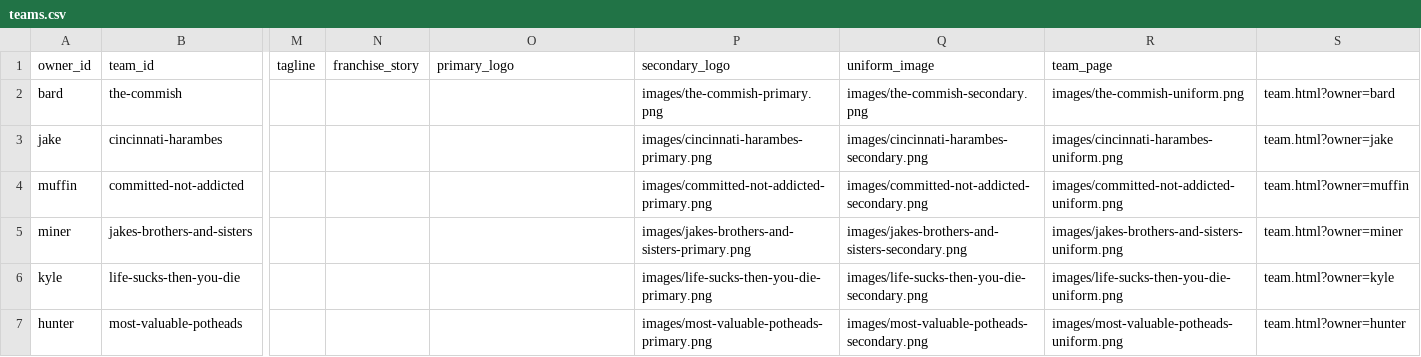
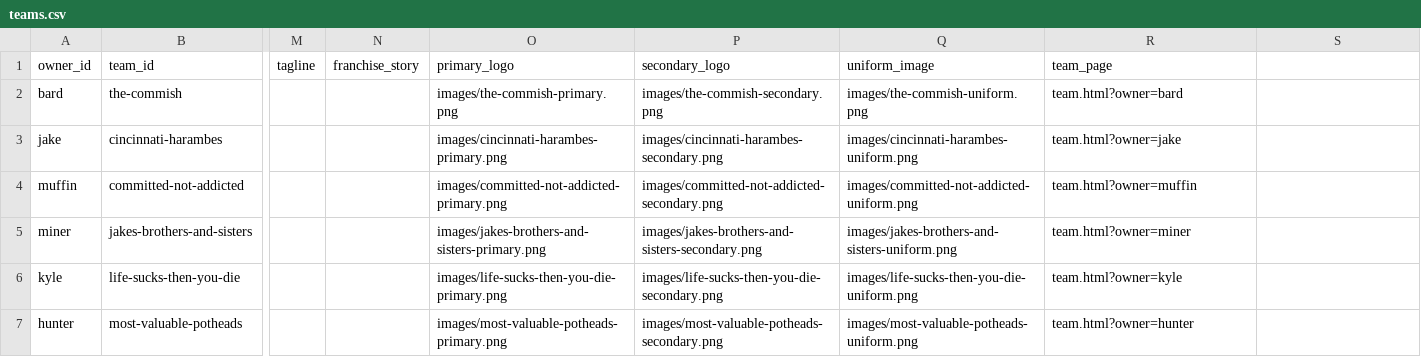
Before and after one commit to cravisjuice18-25/krusty-krab-league-site, a CSV file: data/teams.csv, drawn as a sheet; only a part is shown, gaps mark what is left out; the diff covers the shown part only; the diff names each change by its address in the sheet, - before the commit and + after, or states it on an @@ line.

Commit message:
Update teams.csv

```diff
--- a/data/teams.csv
+++ b/data/teams.csv
-O2 (primary_logo): (empty)
+O2 (primary_logo): images/the-commish-primary.png
-P2 (secondary_logo): images/the-commish-primary.png
+P2 (secondary_logo): images/the-commish-secondary.png
-Q2 (uniform_image): images/the-commish-secondary.png
+Q2 (uniform_image): images/the-commish-uniform.png
-R2 (team_page): images/the-commish-uniform.png
+R2 (team_page): team.html?owner=bard
-S2: team.html?owner=bard
+S2: (empty)
-O3 (primary_logo): (empty)
+O3 (primary_logo): images/cincinnati-harambes-primary.png
-P3 (secondary_logo): images/cincinnati-harambes-primary.png
+P3 (secondary_logo): images/cincinnati-harambes-secondary.png
-Q3 (uniform_image): images/cincinnati-harambes-secondary.png
+Q3 (uniform_image): images/cincinnati-harambes-uniform.png
-R3 (team_page): images/cincinnati-harambes-uniform.png
+R3 (team_page): team.html?owner=jake
-S3: team.html?owner=jake
+S3: (empty)
-O4 (primary_logo): (empty)
+O4 (primary_logo): images/committed-not-addicted-primary.png
-P4 (secondary_logo): images/committed-not-addicted-primary.png
+P4 (secondary_logo): images/committed-not-addicted-secondary.png
-Q4 (uniform_image): images/committed-not-addicted-secondary.png
+Q4 (uniform_image): images/committed-not-addicted-uniform.png
-R4 (team_page): images/committed-not-addicted-uniform.png
+R4 (team_page): team.html?owner=muffin
-S4: team.html?owner=muffin
+S4: (empty)
-O5 (primary_logo): (empty)
+O5 (primary_logo): images/jakes-brothers-and-sisters-primary.png
-P5 (secondary_logo): images/jakes-brothers-and-sisters-primary.png
+P5 (secondary_logo): images/jakes-brothers-and-sisters-secondary.png
-Q5 (uniform_image): images/jakes-brothers-and-sisters-secondary.png
+Q5 (uniform_image): images/jakes-brothers-and-sisters-uniform.png
-R5 (team_page): images/jakes-brothers-and-sisters-uniform.png
+R5 (team_page): team.html?owner=miner
-S5: team.html?owner=miner
+S5: (empty)
-O6 (primary_logo): (empty)
+O6 (primary_logo): images/life-sucks-then-you-die-primary.png
-P6 (secondary_logo): images/life-sucks-then-you-die-primary.png
+P6 (secondary_logo): images/life-sucks-then-you-die-secondary.png
-Q6 (uniform_image): images/life-sucks-then-you-die-secondary.png
+Q6 (uniform_image): images/life-sucks-then-you-die-uniform.png
-R6 (team_page): images/life-sucks-then-you-die-uniform.png
+R6 (team_page): team.html?owner=kyle
-S6: team.html?owner=kyle
+S6: (empty)
-O7 (primary_logo): (empty)
+O7 (primary_logo): images/most-valuable-potheads-primary.png
-P7 (secondary_logo): images/most-valuable-potheads-primary.png
+P7 (secondary_logo): images/most-valuable-potheads-secondary.png
-Q7 (uniform_image): images/most-valuable-potheads-secondary.png
+Q7 (uniform_image): images/most-valuable-potheads-uniform.png
-R7 (team_page): images/most-valuable-potheads-uniform.png
+R7 (team_page): team.html?owner=hunter
-S7: team.html?owner=hunter
+S7: (empty)
```
Also changed, not shown: 12 edited cells elsewhere in this file.
